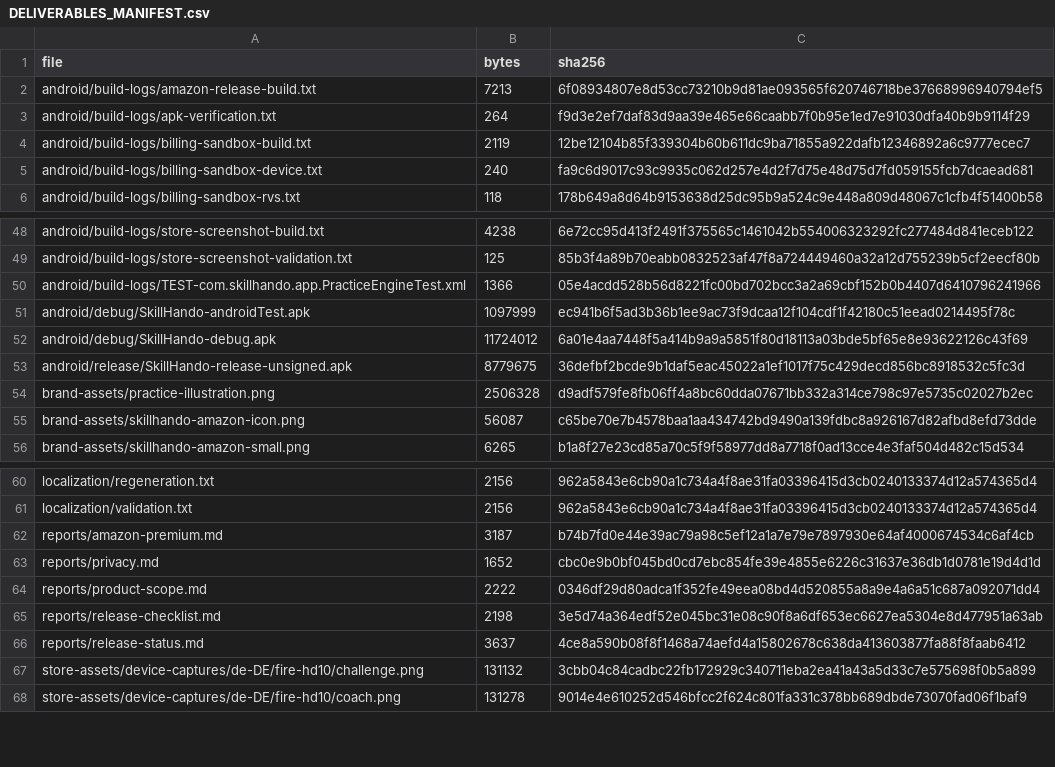
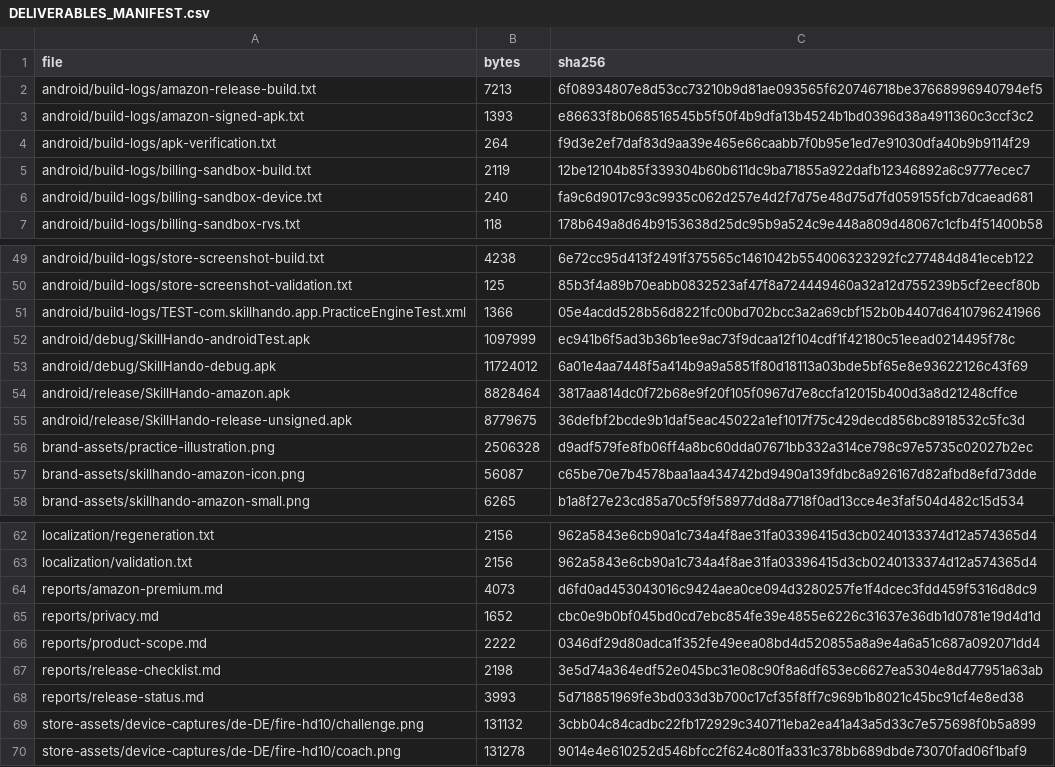
Before and after one commit to lanray07/SkillHando, a CSV file: deliverables/DELIVERABLES_MANIFEST.csv, drawn as a sheet; only a part is shown, gaps mark what is left out.

Commit message:
Package signed Amazon APK and prepare isolated Live App Testing

```diff
--- a/deliverables/DELIVERABLES_MANIFEST.csv
+++ b/deliverables/DELIVERABLES_MANIFEST.csv
@@ -2,2 +2,3 @@ file,bytes,sha256
 android/build-logs/amazon-release-build.txt,7213,6f08934807e8d53cc73210b9d81ae093565f620746718be37668996940794ef5
+android/build-logs/amazon-signed-apk.txt,1393,e86633f8b068516545b5f50f4b9dfa13b4524b1bd0396d38a4911360c3ccf3c2
 android/build-logs/apk-verification.txt,264,f9d3e2ef7daf83d9aa39e465e66caabb7f0b95e1ed7e91030dfa40b9b9114f29
@@ -52,2 +53,3 @@ android/debug/SkillHando-androidTest.apk,1097999,ec941b6f5ad3b36b1ee9ac73f9dcaa1
 android/debug/SkillHando-debug.apk,11724012,6a01e4aa7448f5a414b9a9a5851f80d18113a03bde5bf65e8e93622126c43f69
+android/release/SkillHando-amazon.apk,8828464,3817aa814dc0f72b68e9f20f105f0967d7e8ccfa12015b400d3a8d21248cffce
 android/release/SkillHando-release-unsigned.apk,8779675,36defbf2bcde9b1daf5eac45022a1ef1017f75c429decd856bc8918532c5fc3d
@@ -61,3 +63,3 @@ localization/regeneration.txt,2156,962a5843e6cb90a1c734a4f8ae31fa03396415d3cb024
 localization/validation.txt,2156,962a5843e6cb90a1c734a4f8ae31fa03396415d3cb0240133374d12a574365d4
-reports/amazon-premium.md,3187,b74b7fd0e44e39ac79a98c5ef12a1a7e79e7897930e64af4000674534c6af4cb
+reports/amazon-premium.md,4073,d6fd0ad453043016c9424aea0ce094d3280257fe1f4dcec3fdd459f5316d8dc9
 reports/privacy.md,1652,cbc0e9b0bf045bd0cd7ebc854fe39e4855e6226c31637e36db1d0781e19d4d1d
@@ -65,3 +67,3 @@ reports/product-scope.md,2222,0346df29d80adca1f352fe49eea08bd4d520855a8a9e4a6a51
 reports/release-checklist.md,2198,3e5d74a364edf52e045bc31e08c90f8a6df653ec6627ea5304e8d477951a63ab
-reports/release-status.md,3637,4ce8a590b08f8f1468a74aefd4a15802678c638da413603877fa88f8faab6412
+reports/release-status.md,3993,5d718851969fe3bd033d3b700c17cf35f8ff7c969b1b8021c45bc91cf4e8ed38
 store-assets/device-captures/de-DE/fire-hd10/challenge.png,131132,3cbb04c84cadbc22fb172929c340711eba2ea41a43a5d33c7e575698f0b5a899
```
Also changed, not shown: 10 other files.
